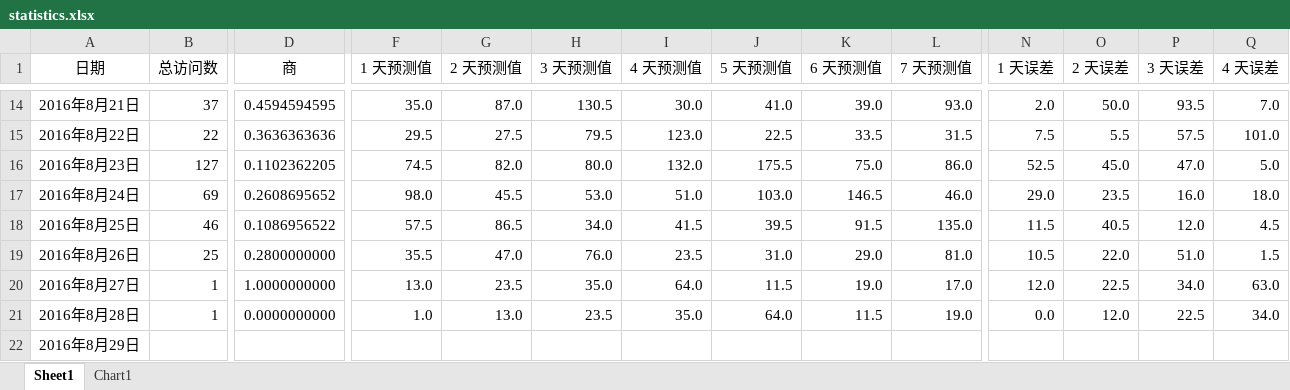
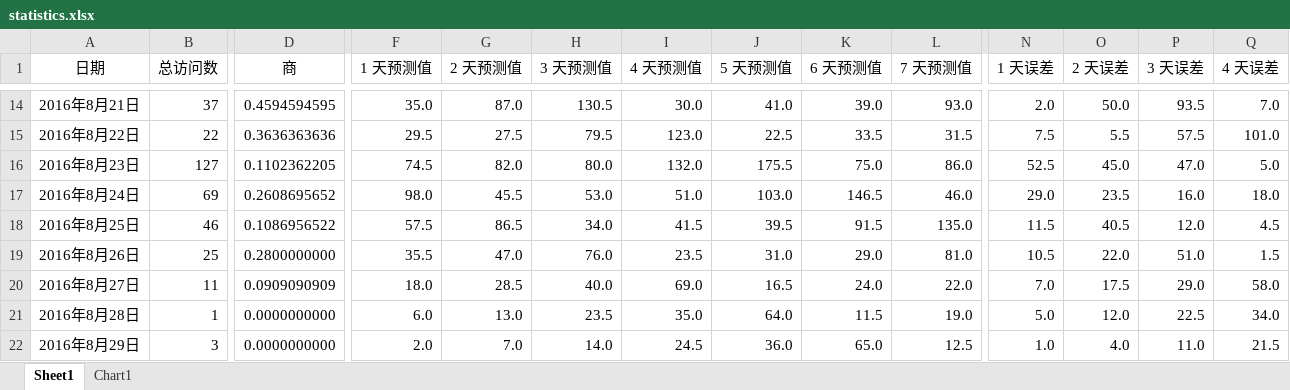
Before and after one commit to 2B-CODER/example, an Excel workbook: statistics.xlsx, sheet Sheet1, drawn as a sheet; only a part is shown, gaps mark what is left out; values as stored, in another font and other column widths than the file's, no borders; the diff covers the shown part only; the diff names each change by its address in the sheet, - before the commit and + after, or states it on an @@ line.

Commit message:
Add files via upload

```diff
--- a/statistics.xlsx (sheet Sheet1)
+++ b/statistics.xlsx (sheet Sheet1)
-B20 (总访问数): 1
+B20 (总访问数): 11
-D20 (商): 1.0000000000
+D20 (商): 0.0909090909
-F20 (1 天预测值): 13.0
+F20 (1 天预测值): 18.0
-G20 (2 天预测值): 23.5
+G20 (2 天预测值): 28.5
-H20 (3 天预测值): 35.0
+H20 (3 天预测值): 40.0
-I20 (4 天预测值): 64.0
+I20 (4 天预测值): 69.0
-J20 (5 天预测值): 11.5
+J20 (5 天预测值): 16.5
-K20 (6 天预测值): 19.0
+K20 (6 天预测值): 24.0
-L20 (7 天预测值): 17.0
+L20 (7 天预测值): 22.0
-N20 (1 天误差): 12.0
+N20 (1 天误差): 7.0
-O20 (2 天误差): 22.5
+O20 (2 天误差): 17.5
-P20 (3 天误差): 34.0
+P20 (3 天误差): 29.0
-Q20 (4 天误差): 63.0
+Q20 (4 天误差): 58.0
-F21 (1 天预测值): 1.0
+F21 (1 天预测值): 6.0
-N21 (1 天误差): 0.0
+N21 (1 天误差): 5.0
-B22 (总访问数): (empty)
+B22 (总访问数): 3
-D22 (商): (empty)
+D22 (商): 0.0000000000
-F22 (1 天预测值): (empty)
+F22 (1 天预测值): 2.0
-G22 (2 天预测值): (empty)
+G22 (2 天预测值): 7.0
-H22 (3 天预测值): (empty)
+H22 (3 天预测值): 14.0
-I22 (4 天预测值): (empty)
+I22 (4 天预测值): 24.5
-J22 (5 天预测值): (empty)
+J22 (5 天预测值): 36.0
-K22 (6 天预测值): (empty)
+K22 (6 天预测值): 65.0
-L22 (7 天预测值): (empty)
+L22 (7 天预测值): 12.5
-N22 (1 天误差): (empty)
+N22 (1 天误差): 1.0
-O22 (2 天误差): (empty)
+O22 (2 天误差): 4.0
-P22 (3 天误差): (empty)
+P22 (3 天误差): 11.0
-Q22 (4 天误差): (empty)
+Q22 (4 天误差): 21.5
```
Also changed, not shown: 24 edited cells elsewhere in this sheet, charts or pictures.
